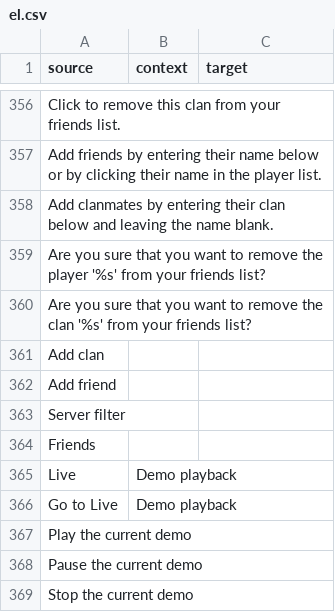
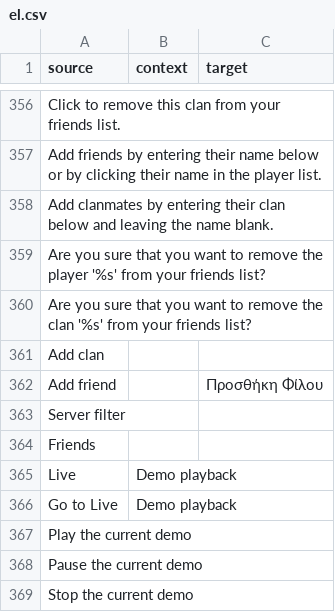
Before and after one commit to ddnet/ddnet-translations, a CSV file: ddnet/el.csv, drawn as a sheet; only a part is shown, gaps mark what is left out.

Commit message:
Translated using Weblate (Greek)
Currently translated at 19.6% (169 of 859 strings)

Translation: DDNet/DDNet
Translate-URL: https://hosted.weblate.org/projects/ddnet/ddnet/el/

```diff
--- a/ddnet/el.csv
+++ b/ddnet/el.csv
@@ -361,3 +361,3 @@
 "Add clan","",""
-"Add friend","",""
+"Add friend","","Προσθήκη Φίλου"
 "Server filter","",""
```
